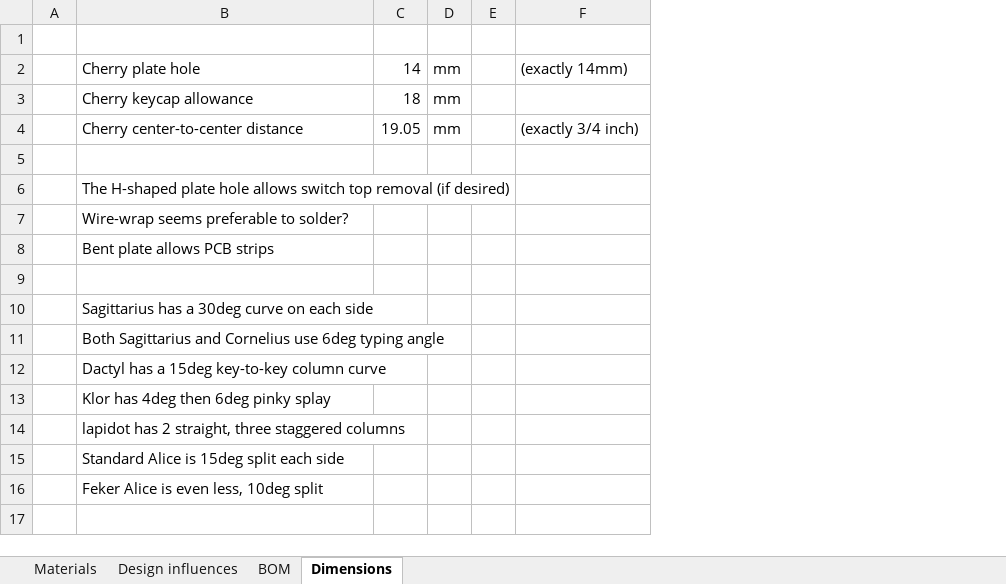
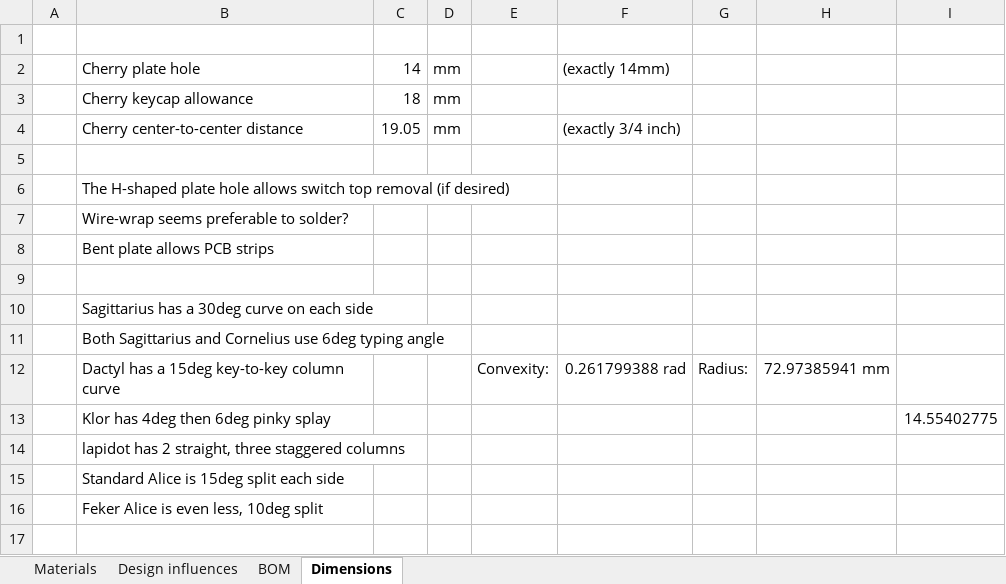
Before and after one commit to NWilson/keyboards, an Excel workbook: 02-keyopatra-project/CAD resources/Rigel spreadsheet.xlsx, sheet Dimensions, drawn as a sheet; only a part is shown; values as stored, in another font and other column widths than the file's, no borders; removed rows and columns are numbered as before the commit, all else as after; the diff names each change by its address in the sheet, - before the commit and + after, or states it on an @@ line.

```diff
--- a/02-keyopatra-project/CAD resources/Rigel spreadsheet.xlsx (sheet Dimensions)
+++ b/02-keyopatra-project/CAD resources/Rigel spreadsheet.xlsx (sheet Dimensions)
-column E, empty
+column E, row 12: Convexity:
+column G, row 12: Radius:
+column H, row 12: 72.97385941 mm
+column I, row 13: 14.55402775
-F12: (empty)
+F12: 0.261799388 rad
```
Also changed, not shown: 11 other files.
